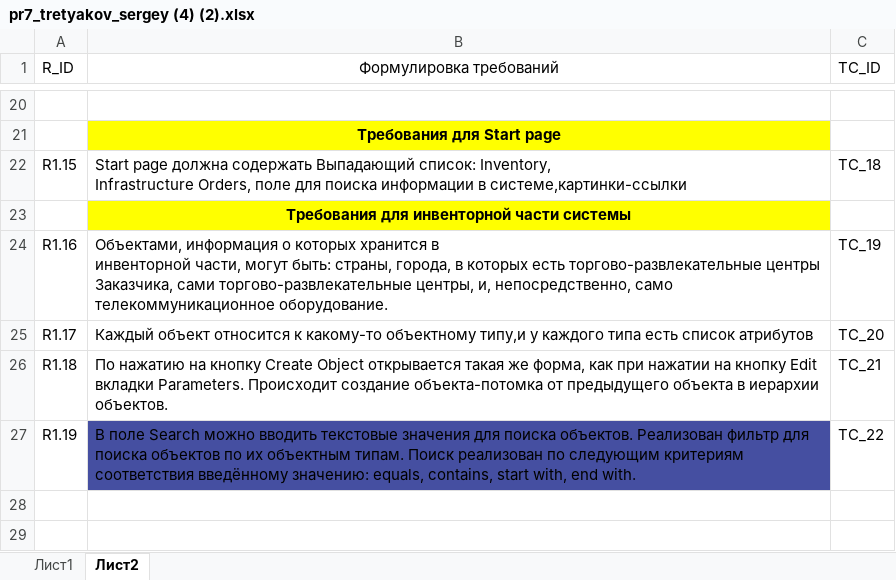
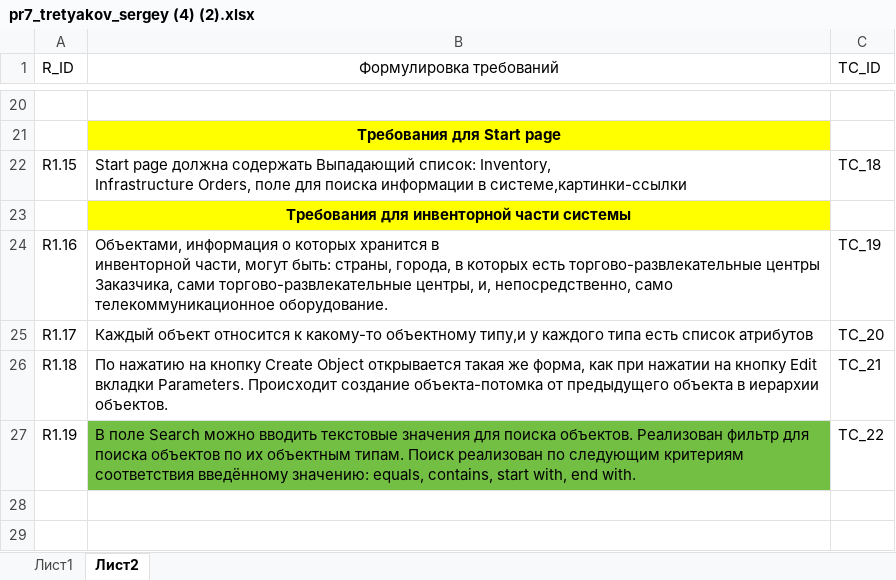
Before and after one commit to pink-b/Tretyakov_Sergey_Final_Practice, an Excel workbook: pr7_tretyakov_sergey (4) (2).xlsx, sheet Лист2, drawn as a sheet; only a part is shown, gaps mark what is left out; values as stored, in another font and other column widths than the file's, no borders; the diff names each change by its address in the sheet, - before the commit and + after, or states it on an @@ line.

```diff
--- a/pr7_tretyakov_sergey (4) (2).xlsx (sheet Лист2)
+++ b/pr7_tretyakov_sergey (4) (2).xlsx (sheet Лист2)
-B27 fill: #454FA1
+B27 fill: #72BF44
```
Also changed, not shown: sheet Лист1, 9 other files.
